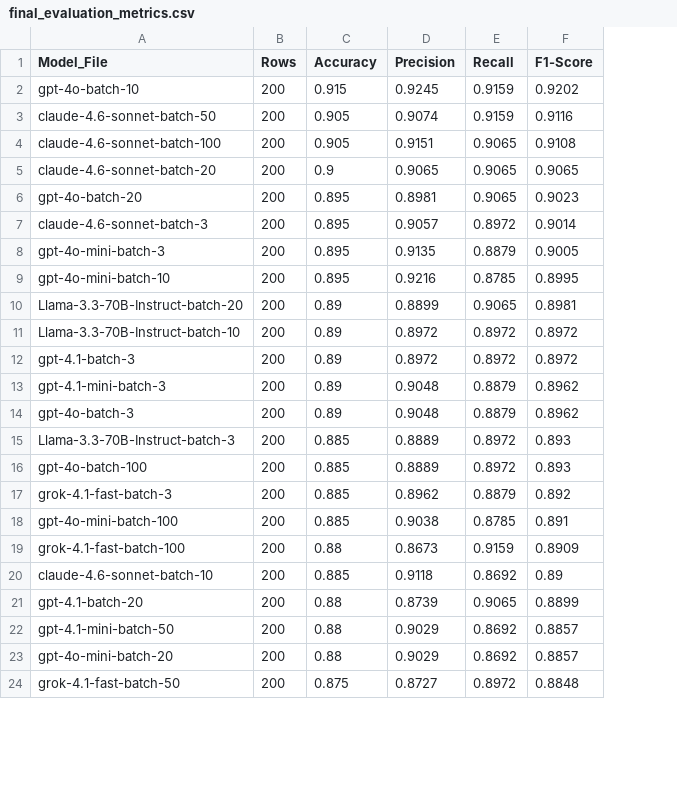
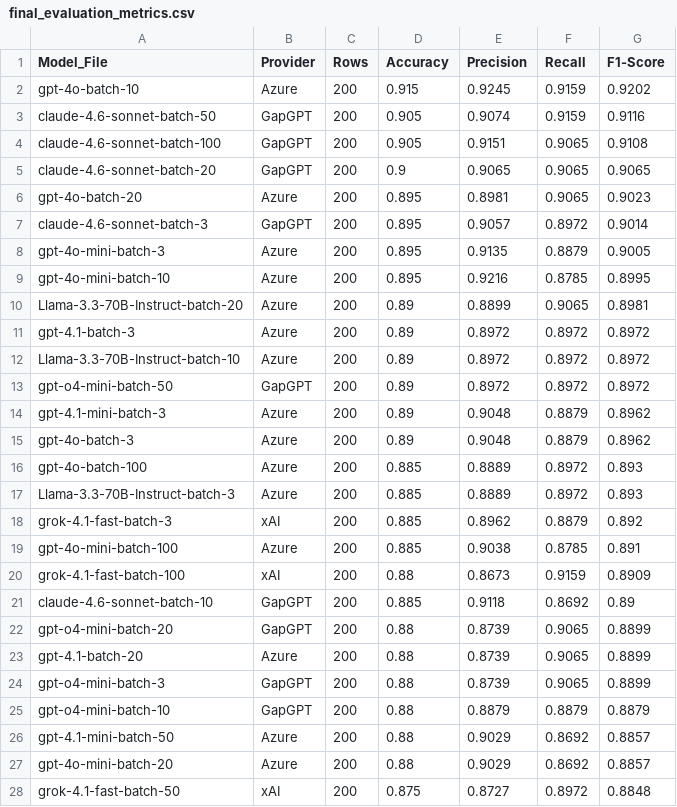
Before and after one commit to PouyaBaniadam/OnlineSentimentAnalysis, a CSV file: final_evaluation_metrics.csv, drawn as a sheet; only a part is shown; addresses are those after the commit; the diff covers the shown part only; the diff names each change by its address in the sheet, - before the commit and + after, or states it on an @@ line.

Commit message:
Added gpt-5.5 and separated Azure from None Azure providers.

```diff
--- a/final_evaluation_metrics.csv
+++ b/final_evaluation_metrics.csv
+column B (Provider), rows 2-10: Azure | GapGPT | GapGPT | GapGPT | Azure | GapGPT | Azure | Azure | Azure; rows 12-15: Azure | GapGPT | Azure | Azure; rows 17-21: Azure | xAI | Azure | xAI | GapGPT; row 23: Azure; rows 26-28: Azure | Azure | xAI
+row 11: gpt-4.1-batch-3 | Azure | 200 | 0.89 | 0.8972 | 0.8972 | 0.8972
-A13 (Model_File): gpt-4.1-batch-3
+A13 (Model_File): gpt-o4-mini-batch-50
+row 22: gpt-o4-mini-batch-20 | GapGPT | 200 | 0.88 | 0.8739 | 0.9065 | 0.8899
+row 24: gpt-o4-mini-batch-3 | GapGPT | 200 | 0.88 | 0.8739 | 0.9065 | 0.8899
+row 25: gpt-o4-mini-batch-10 | GapGPT | 200 | 0.88 | 0.8879 | 0.8879 | 0.8879
```
Also changed, not shown: 6 added rows and 5 moved rows elsewhere in this file, 8 other files.
